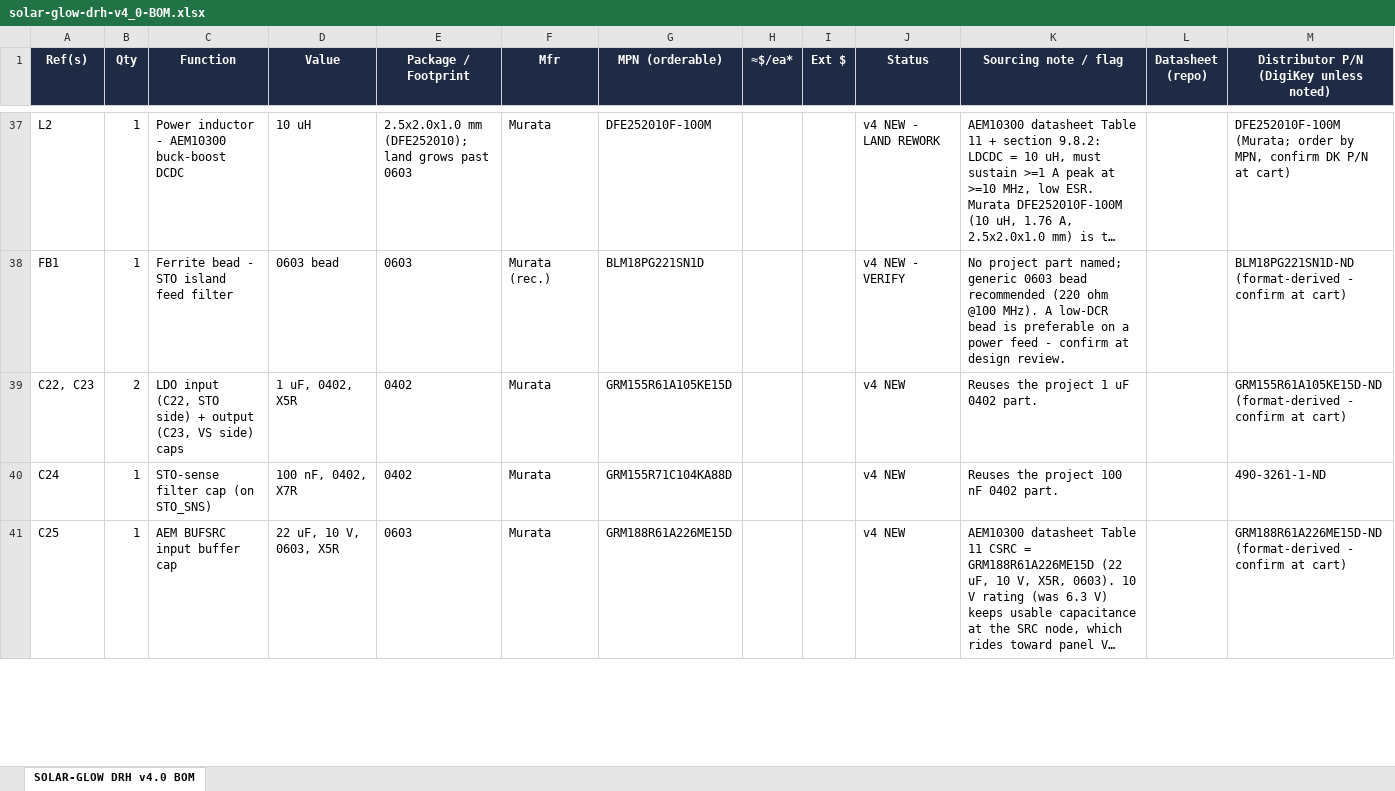
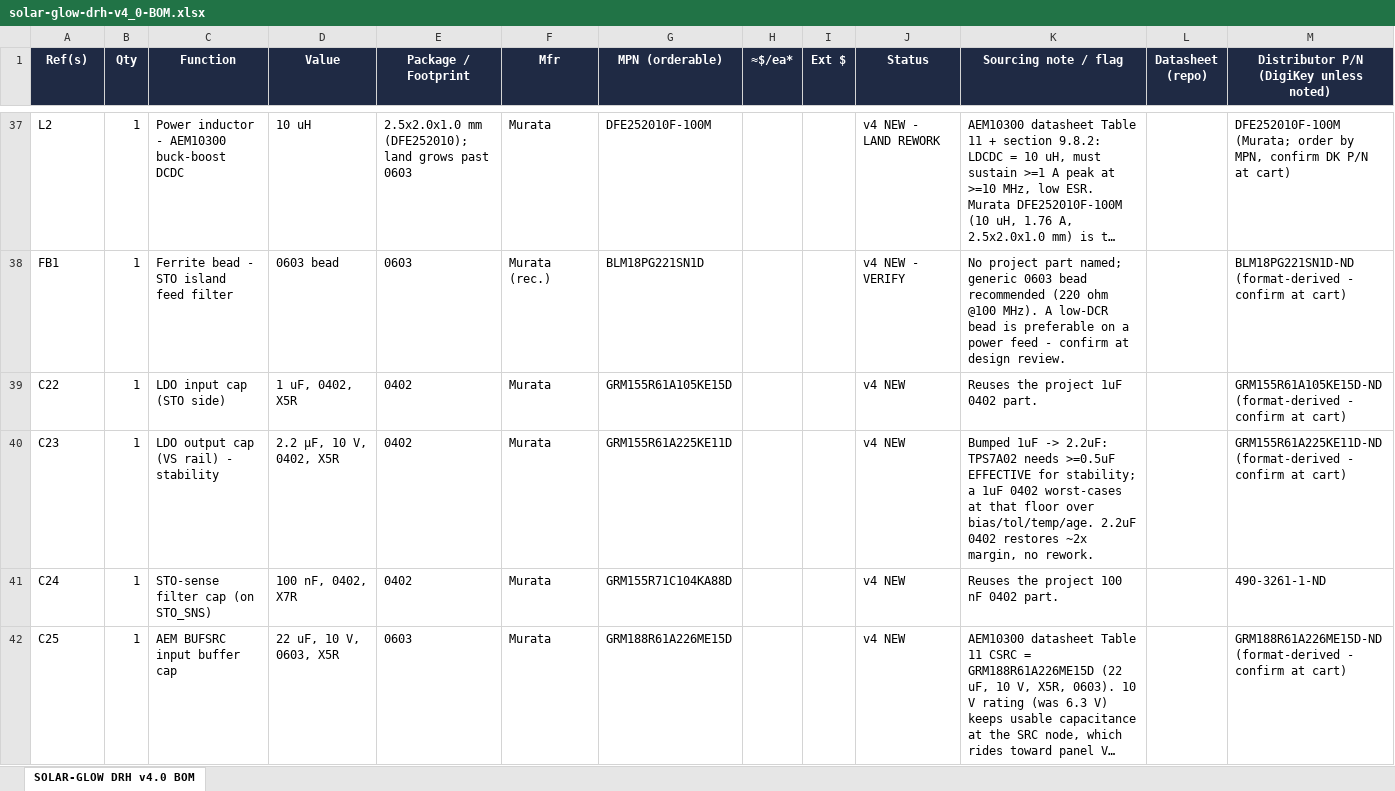
Before and after one commit to devinhorowitz/solar-business-card, an Excel workbook: PCB/solar-glow-drh-v4_0-BOM.xlsx, sheet SOLAR-GLOW DRH v4.0 BOM, drawn as a sheet; only a part is shown, gaps mark what is left out; long unchanged cells end in …; values as stored, in another font and other column widths than the file's, no borders; the diff covers the shown part only; the diff names each change by its address in the sheet, - before the commit and + after, or states it on an @@ line.

```diff
--- a/PCB/solar-glow-drh-v4_0-BOM.xlsx (sheet SOLAR-GLOW DRH v4.0 BOM)
+++ b/PCB/solar-glow-drh-v4_0-BOM.xlsx (sheet SOLAR-GLOW DRH v4.0 BOM)
-A39 (Ref(s)): C22, C23
+A39 (Ref(s)): C22
-B39 (Qty): 2
+B39 (Qty): 1
-C39 (Function): LDO input (C22, STO side) + output (C23, VS side) caps
+C39 (Function): LDO input cap (STO side)
-K39 (Sourcing note / flag): Reuses the project 1 uF 0402 part.
+K39 (Sourcing note / flag): Reuses the project 1uF 0402 part.
+row 40: C23 | 1 | LDO output cap (VS rail) - stability | 2.2 µF, 10 V, 0402, X5R | 0402 | Murata | GRM155R61A225KE11D |  |  | v4 NEW | Bumped 1uF -> 2.2uF: TPS7A02 needs >=0.5uF EFFECTIVE for stability; a 1uF 0402 worst-cases at that floor over bias/tol/temp/age. 2.2uF 0402 restores ~2x margin, no rework. |  | GRM155R61A225KE11D-ND (format-derived - confirm at cart)
```
Also changed, not shown: 1 added row and 16 edited cells elsewhere in this sheet, PCB/solar-glow-drh-v4_0-BOM-assembly.xlsx, 4 other files.
